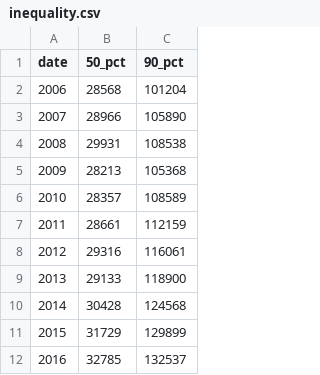
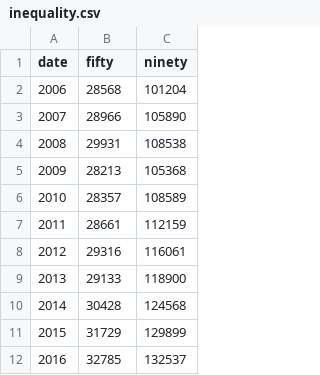
Before and after one commit to SarahLittlefield/BigData-finalproject, a CSV file: inequality.csv, drawn as a sheet.

Commit message:
Update inequality.csv

```diff
--- a/inequality.csv
+++ b/inequality.csv
@@ -1,2 +1,2 @@
-date,50_pct,90_pct
+date,fifty,ninety
 2006,28568 ,101204
```
